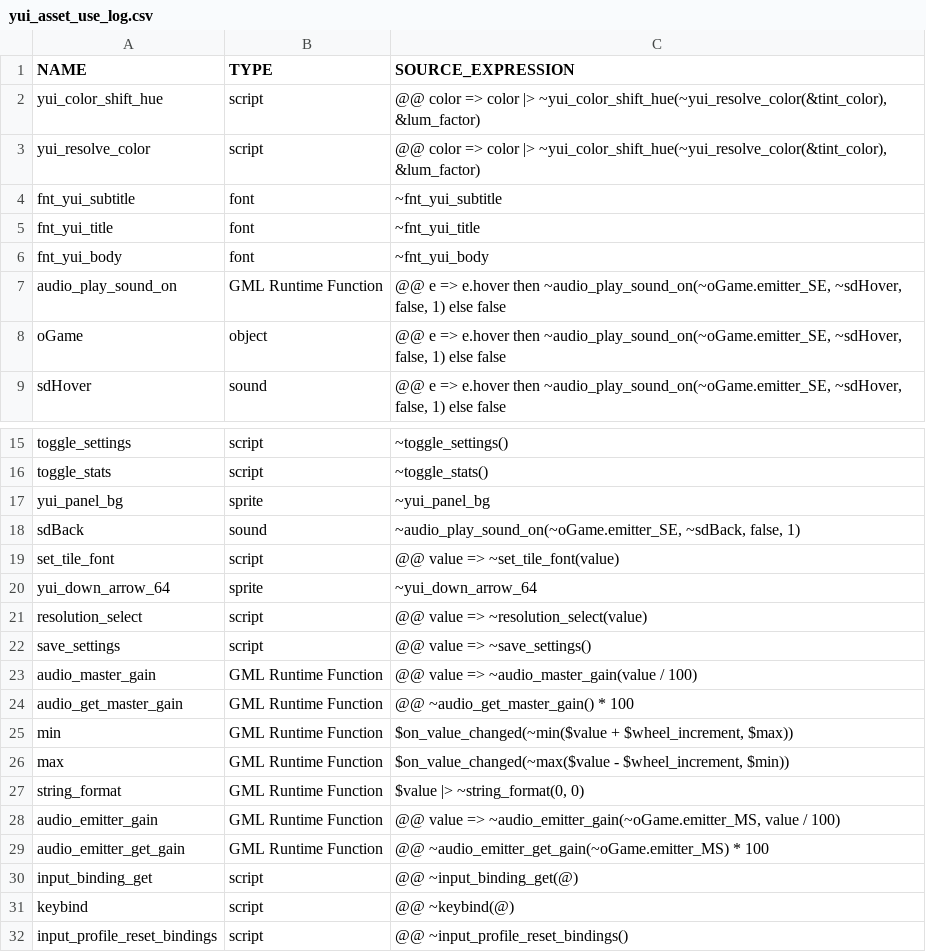
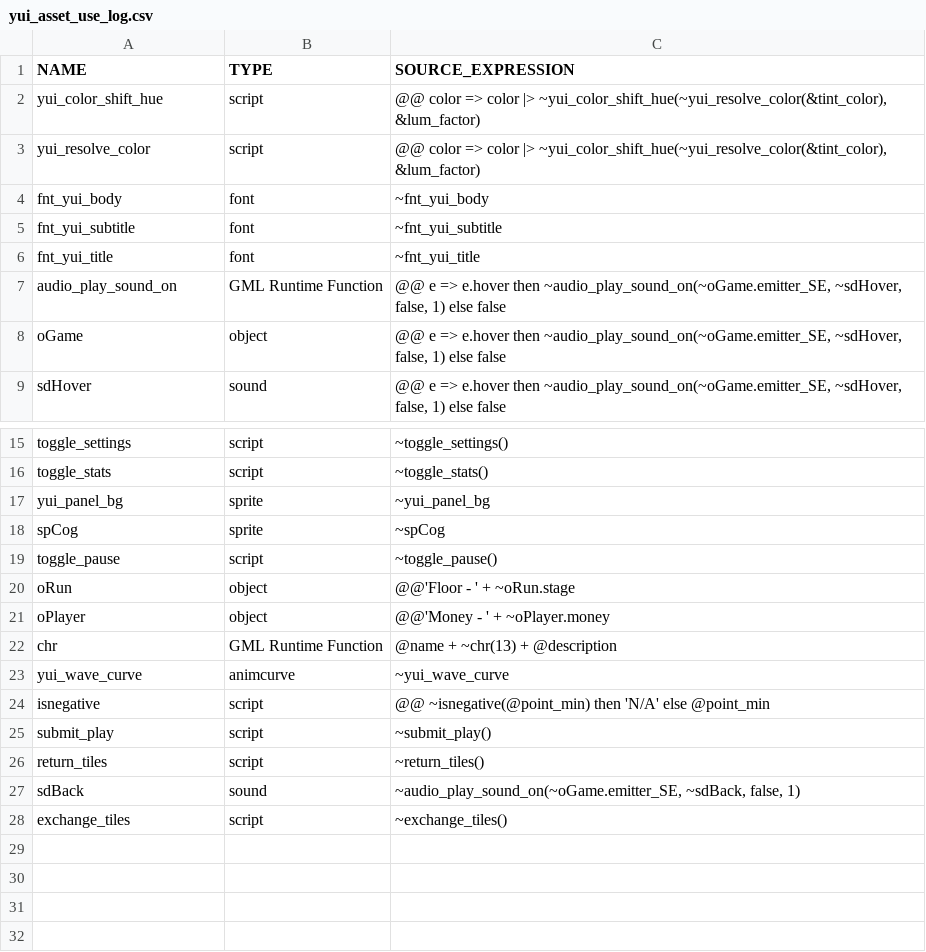
Before and after one commit to flowershoppe/Scramble, a CSV file: datafiles/logs/yui_asset_use_log.csv, drawn as a sheet; only a part is shown, gaps mark what is left out.

Commit message:
debug bg, resolution, camera, intro

```diff
--- a/datafiles/logs/yui_asset_use_log.csv
+++ b/datafiles/logs/yui_asset_use_log.csv
@@ -3,5 +3,5 @@ yui_color_shift_hue, script, "@@ color => color |> ~yui_color_shift_hue(~yui_res
 yui_resolve_color, script, "@@ color => color |> ~yui_color_shift_hue(~yui_resolve_color(&tint_color), &lum_factor)"
+fnt_yui_body, font, "~fnt_yui_body"
 fnt_yui_subtitle, font, "~fnt_yui_subtitle"
 fnt_yui_title, font, "~fnt_yui_title"
-fnt_yui_body, font, "~fnt_yui_body"
 audio_play_sound_on, GML Runtime Function, "@@ e => e.hover then ~audio_play_sound_on(~oGame.emitter_SE, ~sdHover, false, 1) else false"
@@ -17,16 +17,12 @@ toggle_stats, script, "~toggle_stats()"
 yui_panel_bg, sprite, "~yui_panel_bg"
+spCog, sprite, "~spCog"
+toggle_pause, script, "~toggle_pause()"
+oRun, object, "@@'Floor - ' + ~oRun.stage"
+oPlayer, object, "@@'Money - ' + ~oPlayer.money"
+chr, GML Runtime Function, "@name + ~chr(13) + @description"
+yui_wave_curve, animcurve, "~yui_wave_curve"
+isnegative, script, "@@ ~isnegative(@point_min) then 'N/A' else @point_min"
+submit_play, script, "~submit_play()"
+return_tiles, script, "~return_tiles()"
 sdBack, sound, "~audio_play_sound_on(~oGame.emitter_SE, ~sdBack, false, 1)"
-set_tile_font, script, "@@ value => ~set_tile_font(value)"
-yui_down_arrow_64, sprite, "~yui_down_arrow_64"
-resolution_select, script, "@@ value => ~resolution_select(value)"
-save_settings, script, "@@ value => ~save_settings()"
-audio_master_gain, GML Runtime Function, "@@ value => ~audio_master_gain(value / 100)"
-audio_get_master_gain, GML Runtime Function, "@@ ~audio_get_master_gain() * 100"
-min, GML Runtime Function, "$on_value_changed(~min($value + $wheel_increment, $max))"
-max, GML Runtime Function, "$on_value_changed(~max($value - $wheel_increment, $min))"
-string_format, GML Runtime Function, "$value |> ~string_format(0, 0)"
-audio_emitter_gain, GML Runtime Function, "@@ value => ~audio_emitter_gain(~oGame.emitter_MS, value / 100)"
-audio_emitter_get_gain, GML Runtime Function, "@@ ~audio_emitter_get_gain(~oGame.emitter_MS) * 100"
-input_binding_get, script, "@@ ~input_binding_get(@)"
-keybind, script, "@@ ~keybind(@)"
-input_profile_reset_bindings, script, "@@ ~input_profile_reset_bindings()"
+exchange_tiles, script, "~exchange_tiles()"
```
Also changed, not shown: 22 other files.
